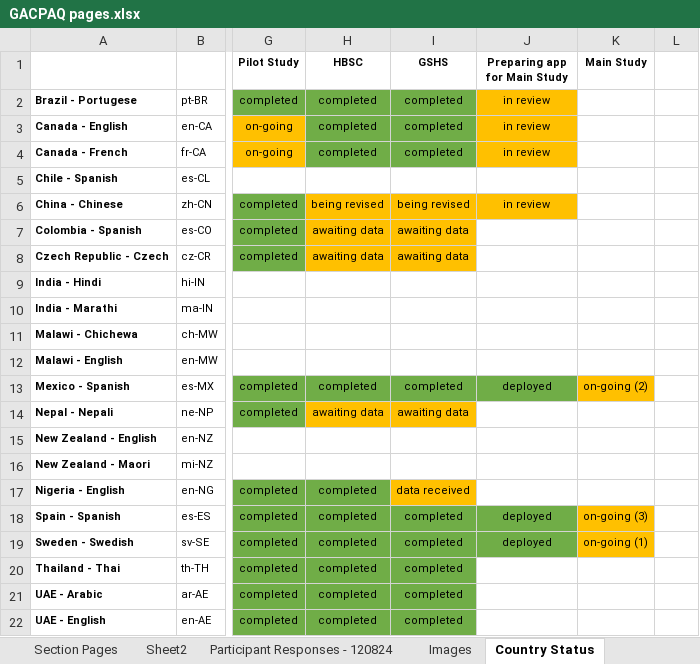
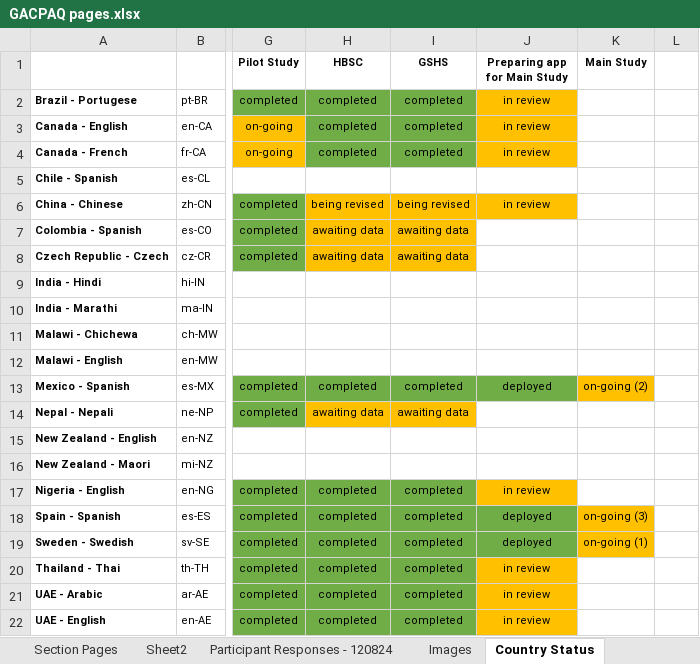
Before and after one commit to DonCastillo/gac-paq-app, an Excel workbook: GACPAQ pages.xlsx, sheet Country Status, drawn as a sheet; only a part is shown, gaps mark what is left out; values as stored, in another font and other column widths than the file's, no borders; the diff names each change by its address in the sheet, - before the commit and + after, or states it on an @@ line.

Commit message:
updated GAC-PAQ excel sheet

```diff
--- a/GACPAQ pages.xlsx (sheet Country Status)
+++ b/GACPAQ pages.xlsx (sheet Country Status)
-I17 (GSHS): data received
+I17 (GSHS): completed
-I17 fill: #FFC000
+I17 fill: #70AD47
-J17 (Preparing app for Main Study): (empty)
+J17 (Preparing app for Main Study): in review
-J17 fill: none
+J17 fill: #FFC000
-J20:J22 (Preparing app for Main Study): (empty)
+J20:J22 (Preparing app for Main Study): in review
-J20:J22 fill: none
+J20:J22 fill: #FFC000
```
